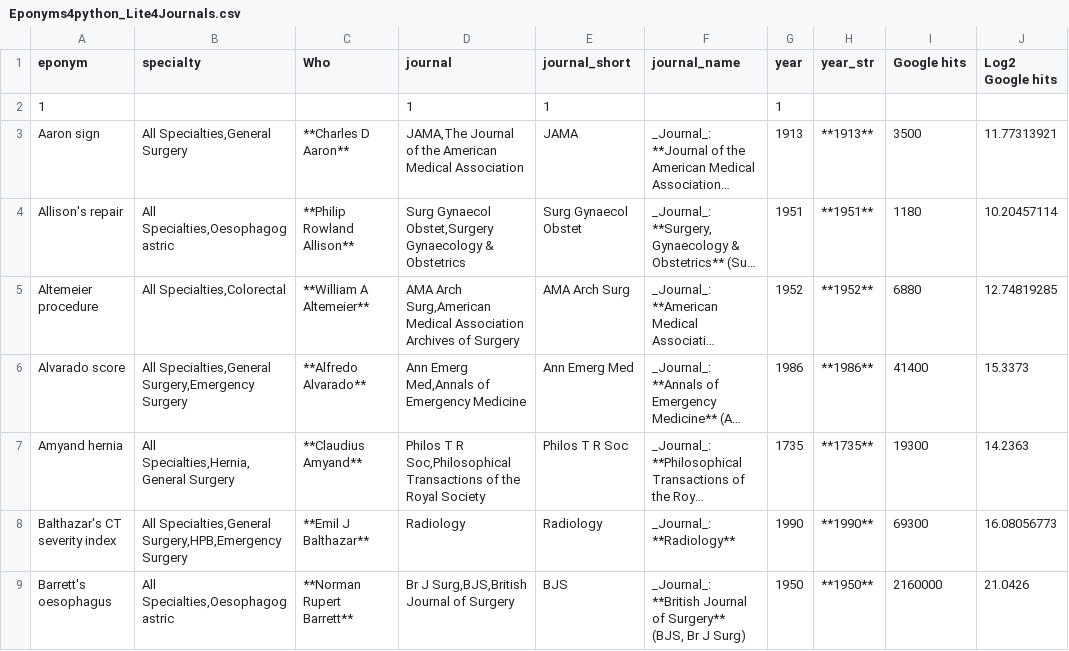
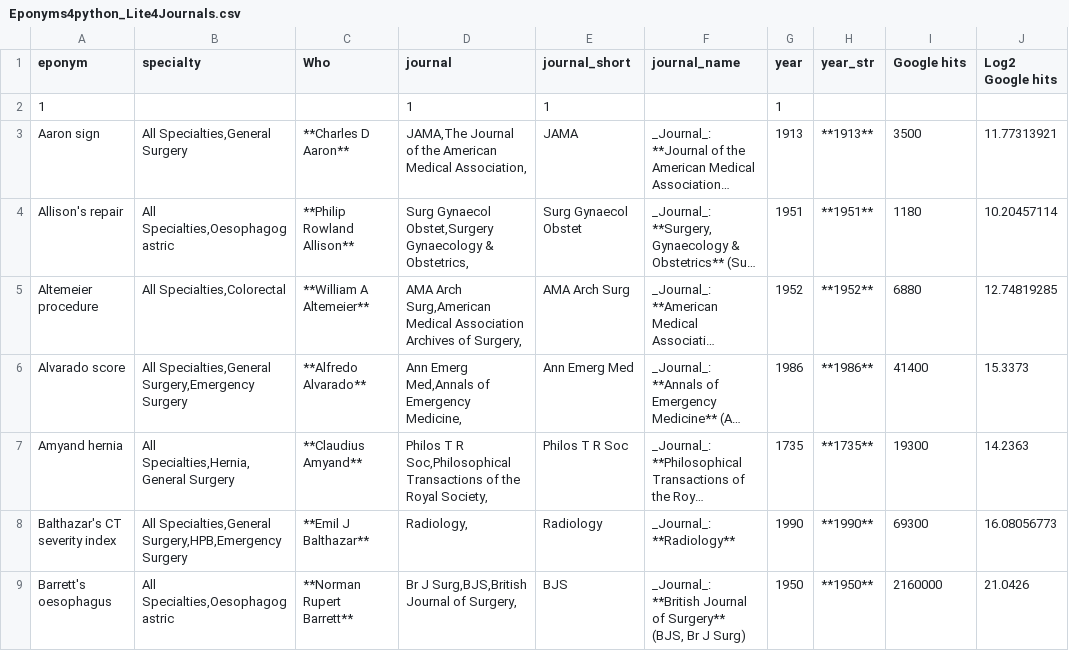
Before and after one commit to HayesAJ83/SurgicalEps_01, a CSV file: Eponyms4python_Lite4Journals.csv, drawn as a sheet; only a part is shown; long unchanged cells end in …; the diff covers the shown part only; the diff names each change by its address in the sheet, - before the commit and + after, or states it on an @@ line.

Commit message:
Add files via upload

```diff
--- a/Eponyms4python_Lite4Journals.csv
+++ b/Eponyms4python_Lite4Journals.csv
-D3 (journal): …American Medical Association
+D3 (journal): …American Medical Association,
-D4 (journal): …Gynaecology & Obstetrics
+D4 (journal): …Gynaecology & Obstetrics,
-D5 (journal): …Archives of Surgery
+D5 (journal): …Archives of Surgery,
-D6 (journal): Ann Emerg Med,Annals of Emergency Medicine
+D6 (journal): Ann Emerg Med,Annals of Emergency Medicine,
-D7 (journal): …the Royal Society
+D7 (journal): …the Royal Society,
-D8 (journal): Radiology
+D8 (journal): Radiology,
-D9 (journal): Br J Surg,BJS,British Journal of Surgery
+D9 (journal): Br J Surg,BJS,British Journal of Surgery,
```
Also changed, not shown: 110 edited cells elsewhere in this file.
